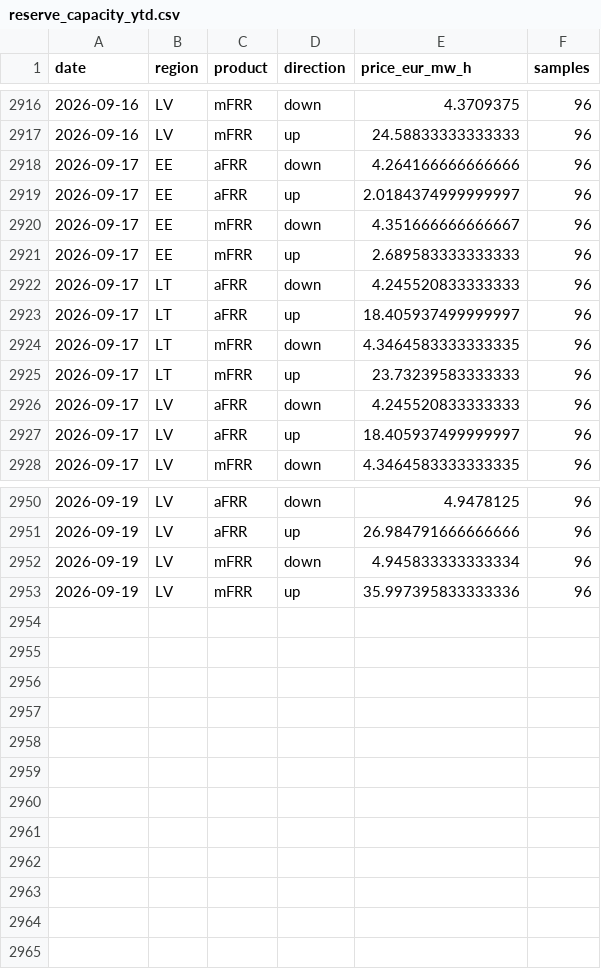
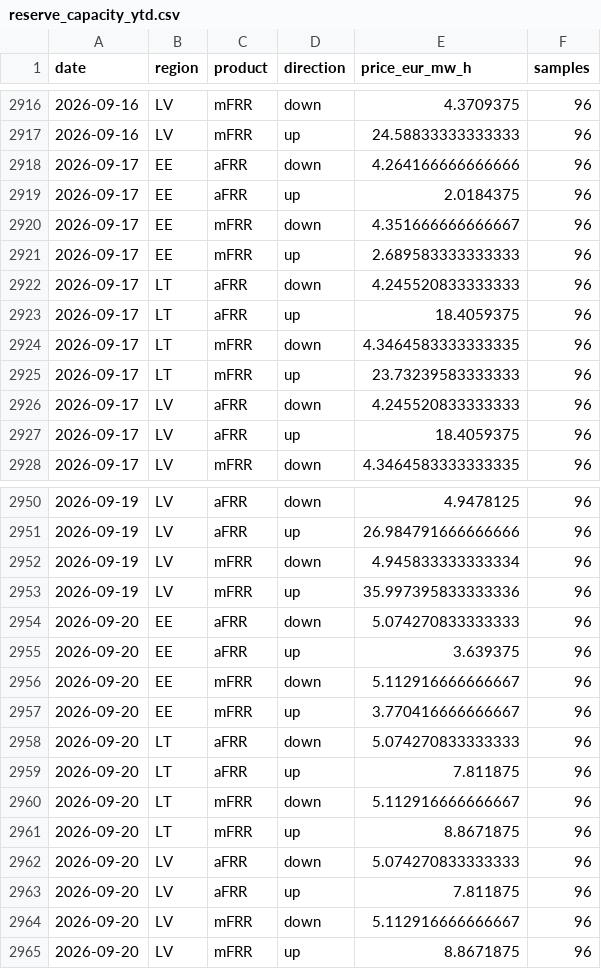
Before and after one commit to reinvaks/balticpulse, a CSV file: data/reserve_capacity_ytd.csv, drawn as a sheet; only a part is shown, gaps mark what is left out.

```diff
--- a/data/reserve_capacity_ytd.csv
+++ b/data/reserve_capacity_ytd.csv
@@ -2918,3 +2918,3 @@ date,region,product,direction,price_eur_mw_h,samples
 2026-09-17,EE,aFRR,down,4.264166666666666,96
-2026-09-17,EE,aFRR,up,2.0184374999999997,96
+2026-09-17,EE,aFRR,up,2.0184375,96
 2026-09-17,EE,mFRR,down,4.351666666666667,96
@@ -2922,3 +2922,3 @@ date,region,product,direction,price_eur_mw_h,samples
 2026-09-17,LT,aFRR,down,4.245520833333333,96
-2026-09-17,LT,aFRR,up,18.405937499999997,96
+2026-09-17,LT,aFRR,up,18.4059375,96
 2026-09-17,LT,mFRR,down,4.3464583333333335,96
@@ -2926,3 +2926,3 @@ date,region,product,direction,price_eur_mw_h,samples
 2026-09-17,LV,aFRR,down,4.245520833333333,96
-2026-09-17,LV,aFRR,up,18.405937499999997,96
+2026-09-17,LV,aFRR,up,18.4059375,96
 2026-09-17,LV,mFRR,down,4.3464583333333335,96
@@ -2953 +2953,13 @@ date,region,product,direction,price_eur_mw_h,samples
 2026-09-19,LV,mFRR,up,35.997395833333336,96
+2026-09-20,EE,aFRR,down,5.074270833333333,96
+2026-09-20,EE,aFRR,up,3.639375,96
+2026-09-20,EE,mFRR,down,5.112916666666667,96
+2026-09-20,EE,mFRR,up,3.770416666666667,96
+2026-09-20,LT,aFRR,down,5.074270833333333,96
+2026-09-20,LT,aFRR,up,7.811875,96
+2026-09-20,LT,mFRR,down,5.112916666666667,96
+2026-09-20,LT,mFRR,up,8.8671875,96
+2026-09-20,LV,aFRR,down,5.074270833333333,96
+2026-09-20,LV,aFRR,up,7.811875,96
+2026-09-20,LV,mFRR,down,5.112916666666667,96
+2026-09-20,LV,mFRR,up,8.8671875,96
```
